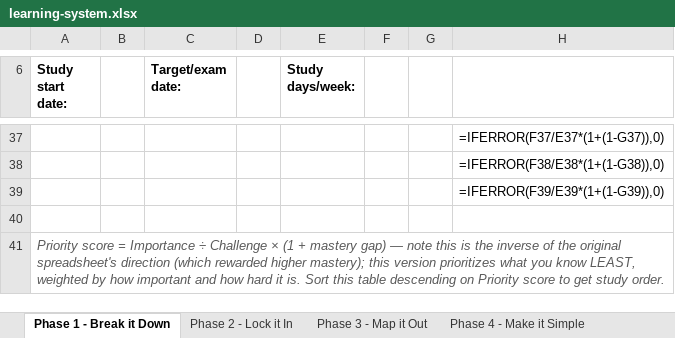
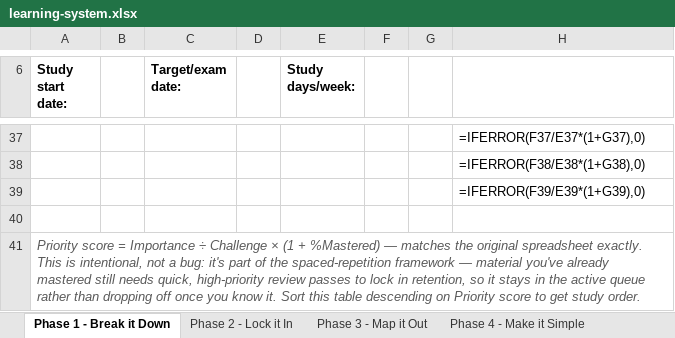
Before and after one commit to Chilcode/claude-cert-prep, an Excel workbook: learning-system.xlsx, sheet Phase 1 - Break it Down, drawn as a sheet; only a part is shown, gaps mark what is left out; values as stored, in another font and other column widths than the file's, no borders; formulas without a stored value are shown as written; the diff covers the shown part only; the diff names each change by its address in the sheet, - before the commit and + after, or states it on an @@ line.

```diff
--- a/learning-system.xlsx (sheet Phase 1 - Break it Down)
+++ b/learning-system.xlsx (sheet Phase 1 - Break it Down)
-H37: =IFERROR(F37/E37*(1+(1-G37)),0)
+H37: =IFERROR(F37/E37*(1+G37),0)
-H38: =IFERROR(F38/E38*(1+(1-G38)),0)
+H38: =IFERROR(F38/E38*(1+G38),0)
-H39: =IFERROR(F39/E39*(1+(1-G39)),0)
+H39: =IFERROR(F39/E39*(1+G39),0)
-A41 (Study start date:): …(1 + mastery gap) — note this is the inverse of the original spreadsheet's direction (which rewarded higher mastery); this version prioritizes what you know LEAST, weighted by how important and how hard it is. Sort this…
+A41 (Study start date:): …(1 + %Mastered) — matches the original spreadsheet exactly. This is intentional, not a bug: it's part of the spaced-repetition framework — material you've already mastered still needs quick, high-priority review passes to lock in retention, so it stays in the active queue rather than dropping off once you know it. Sort this…
```
Also changed, not shown: 27 edited cells elsewhere in this sheet, 2 other files.
